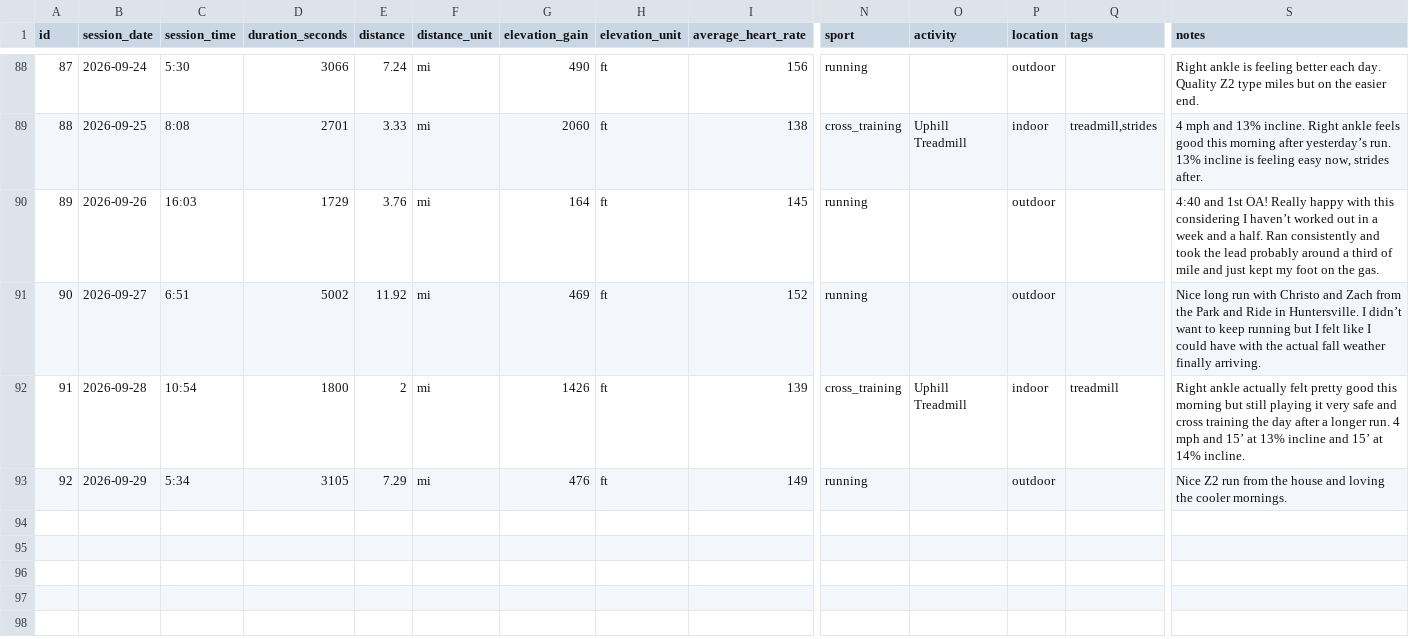
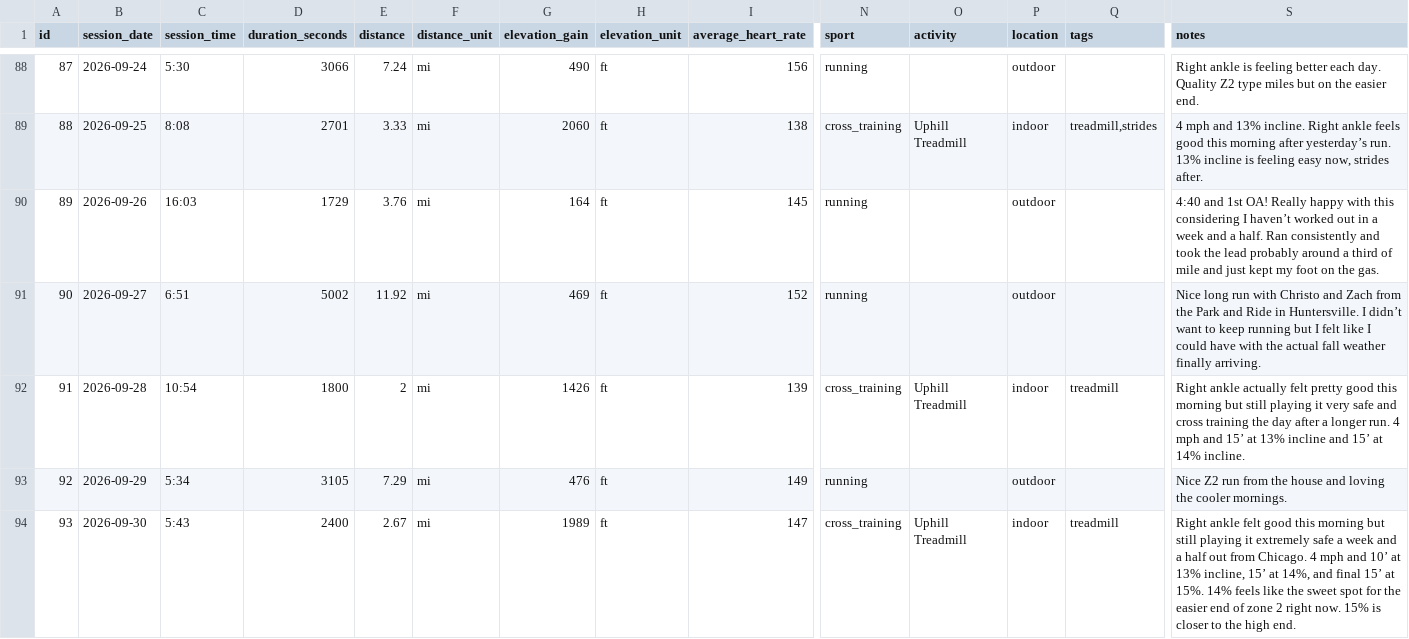
Before and after one commit to cappscr/digital-training-log-app, a CSV file: backend/db/seeds/training_sessions.csv, drawn as a sheet; only a part is shown, gaps mark what is left out; rows hold the shown columns only; the diff names each change by its address in the sheet, - before the commit and + after, or states it on an @@ line.

Commit message:
[#367] Adds the latest training session to the seed data

```diff
--- a/backend/db/seeds/training_sessions.csv
+++ b/backend/db/seeds/training_sessions.csv
+row 94: 93 | 2026-09-30 | 5:43 | 2400 | 2.67 | mi | 1989 | ft | 147 | cross_training | Uphill Treadmill | indoor | treadmill | Right ankle felt good this morning but still playing it extremely safe a week and a half out from Chicago. 4 mph and 10’ at 13% incline, 15’ at 14%, and final 15’ at 15%. 14% feels like the sweet spot for the easier end of zone 2 right now. 15% is closer to the high end.
```
